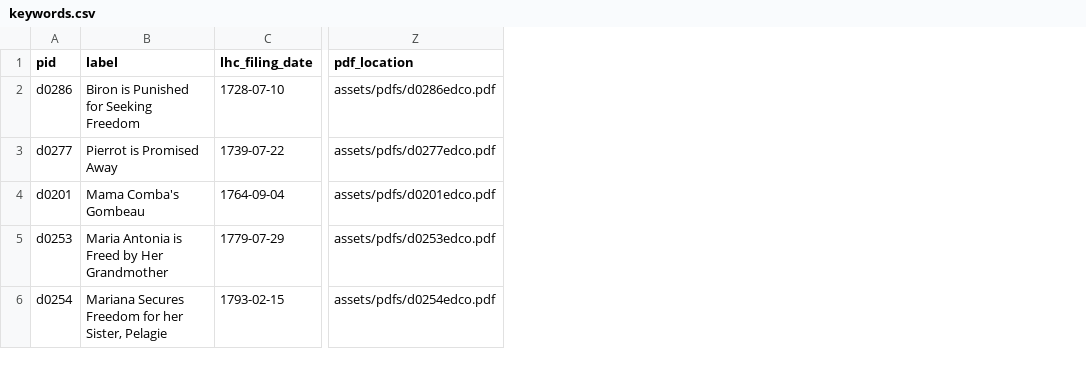
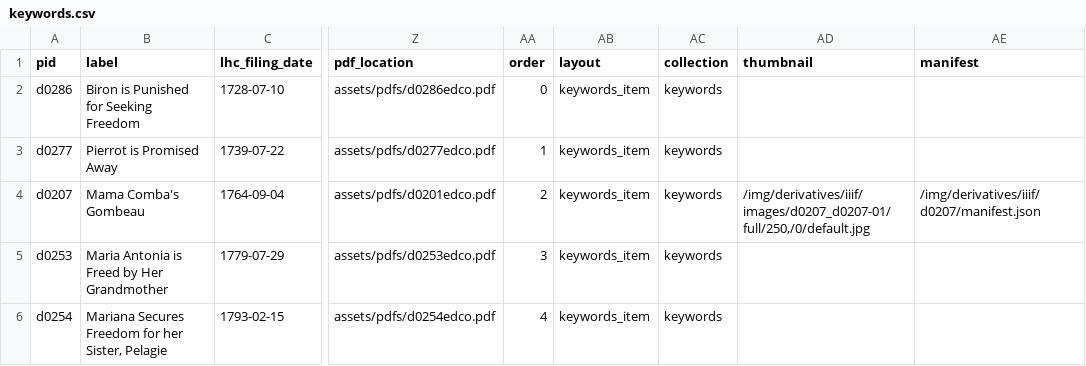
Before and after one commit to lxcprojects/keywords, a CSV file: _data/keywords.csv, drawn as a sheet; only a part is shown, gaps mark what is left out; the diff names each change by its address in the sheet, - before the commit and + after, or states it on an @@ line.

Commit message:
images run on changed Mama Comba pid

```diff
--- a/_data/keywords.csv
+++ b/_data/keywords.csv
+column AA (order), rows 2-6: 0 | 1 | 2 | 3 | 4
+column AB (layout), rows 2-6: all keywords_item
+column AC (collection), rows 2-6: all keywords
+column AD (thumbnail), row 4: /img/derivatives/iiif/images/d0207_d0207-01/full/250,/0/default.jpg
+column AE (manifest), row 4: /img/derivatives/iiif/d0207/manifest.json
-A4 (pid): d0201
+A4 (pid): d0207
```
Also changed, not shown: 3 other files.
